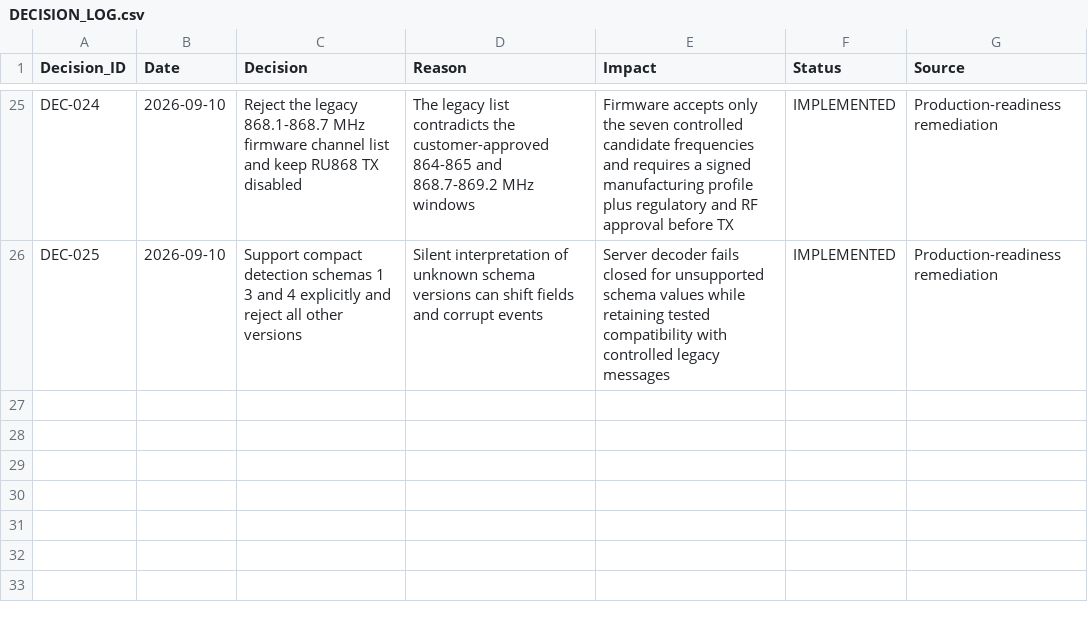
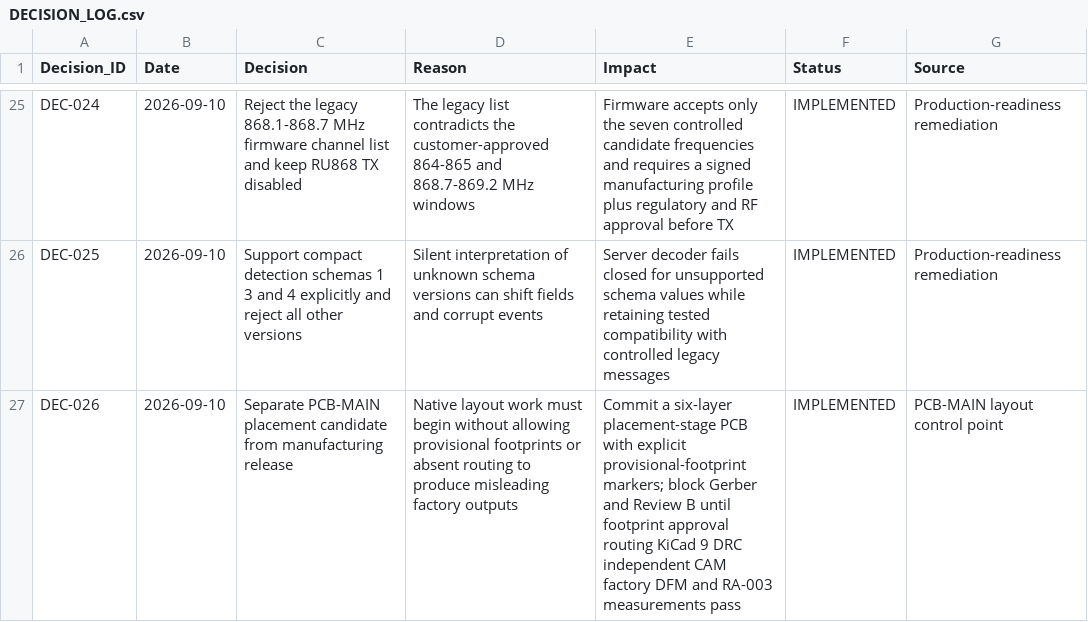
Before and after one commit to skif-ops/rs-zs-bpla, a CSV file: docs/DECISION_LOG.csv, drawn as a sheet; only a part is shown, gaps mark what is left out; the diff names each change by its address in the sheet, - before the commit and + after, or states it on an @@ line.

Commit message:
hardware(pcb-main): add controlled native layout candidate

```diff
--- a/docs/DECISION_LOG.csv
+++ b/docs/DECISION_LOG.csv
+row 27: DEC-026 | 2026-09-10 | Separate PCB-MAIN placement candidate from manufacturing release | Native layout work must begin without allowing provisional footprints or absent routing to produce misleading factory outputs | Commit a six-layer placement-stage PCB with explicit provisional-footprint markers; block Gerber and Review B until footprint approval routing KiCad 9 DRC independent CAM factory DFM and RA-003 measurements pass | IMPLEMENTED | PCB-MAIN layout control point
```
Also changed, not shown: docs/DELIVERABLE_REGISTER_EVT_PRE_20.csv, docs/RISK_REGISTER.csv, 16 other files.
